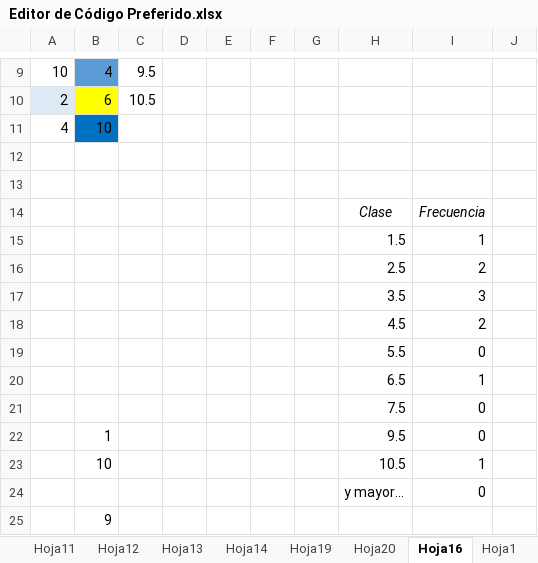
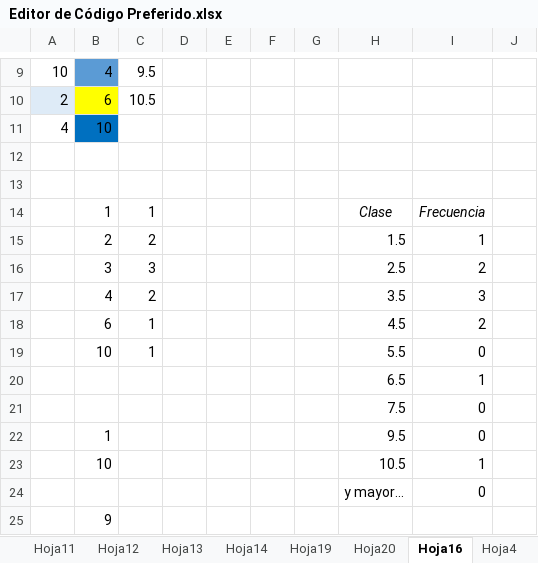
Before and after one commit to SebasVD29/LaptopToPC, an Excel workbook: Ulatina/X - Cuatrimestre/Probabilidad y Estadistica/Semanas/7/Editor de Código Preferido.xlsx, sheet Hoja16, drawn as a sheet; only a part is shown, gaps mark what is left out; values as stored, in another font and other column widths than the file's, no borders; charts and pictures not drawn; the diff names each change by its address in the sheet, - before the commit and + after, or states it on an @@ line.

```diff
--- a/Ulatina/X - Cuatrimestre/Probabilidad y Estadistica/Semanas/7/Editor de Código Preferido.xlsx (sheet Hoja16)
+++ b/Ulatina/X - Cuatrimestre/Probabilidad y Estadistica/Semanas/7/Editor de Código Preferido.xlsx (sheet Hoja16)
+sheet tab: Hoja4
-B14: (empty)
+B14: 1
-C14: (empty)
+C14: 1
-B15: (empty)
+B15: 2
-C15: (empty)
+C15: 2
-B16: (empty)
+B16: 3
-C16: (empty)
+C16: 3
-B17: (empty)
+B17: 4
-C17: (empty)
+C17: 2
-B18: (empty)
+B18: 6
-C18:C19: (empty)
+C18:C19: 1
-B19: (empty)
+B19: 10
```
Also changed, not shown: sheet Hoja3, sheet Hoja2, sheet Hoja1, sheet Hoja19, other sheet tabs, charts or pictures, Ulatina/X - Cuatrimestre/Probabilidad y Estadistica/Semanas/3/Medidas de posición central y variabilidad.xlsx, Ulatina/X - Cuatrimestre/Probabilidad y Estadistica/Semanas/6/Distribución de Probabilidades.xlsx, 36 other files.
